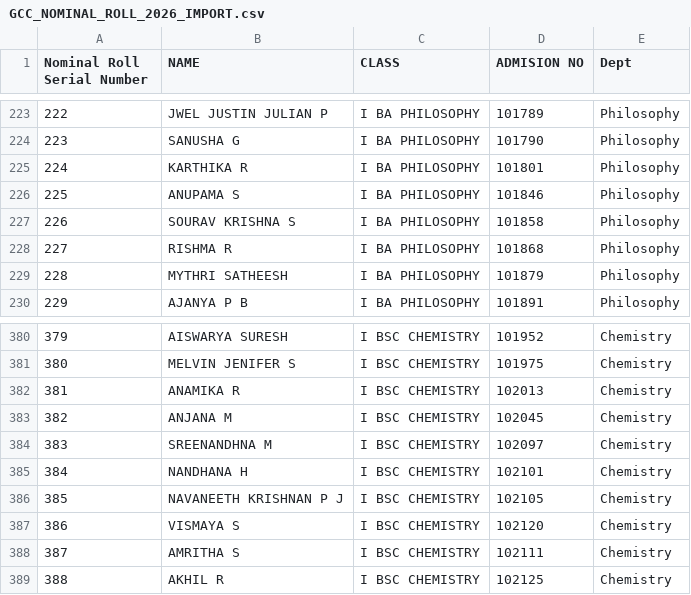
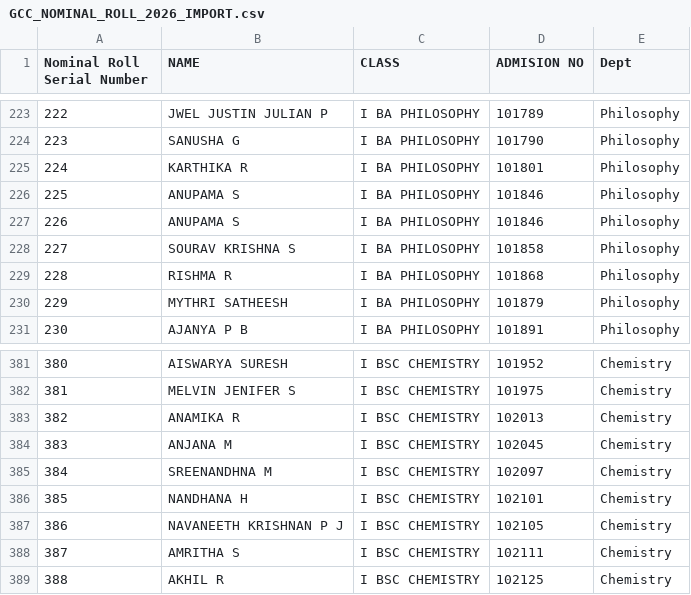
Before and after one commit to sureshmagnolia/gcc_unionelection, a CSV file: docs/GCC_NOMINAL_ROLL_2026_IMPORT.csv, drawn as a sheet; only a part is shown, gaps mark what is left out; removed rows and columns are numbered as before the commit, all else as after; the diff names each change by its address in the sheet, - before the commit and + after, or states it on an @@ line.

Commit message:
Update nominal roll import CSV with exact visible sheet records (1,930 students)

```diff
--- a/docs/GCC_NOMINAL_ROLL_2026_IMPORT.csv
+++ b/docs/GCC_NOMINAL_ROLL_2026_IMPORT.csv
+row 227: 226 | ANUPAMA S | I BA PHILOSOPHY | 101846 | Philosophy
@@ column A (Nominal Roll Serial Number) renumbered between rows 228 and 387 @@
-row 387: 386 | VISMAYA S | I BSC CHEMISTRY | 102120 | Chemistry
```
Also changed, not shown: public/GCC_NOMINAL_ROLL_2026_IMPORT.csv.
